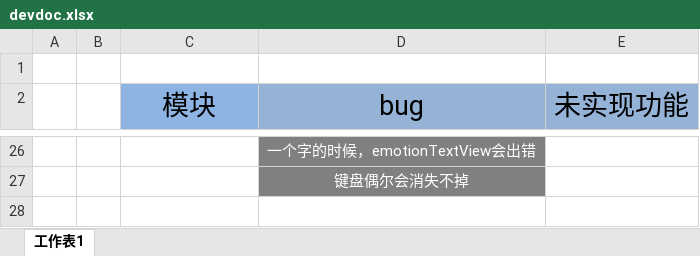
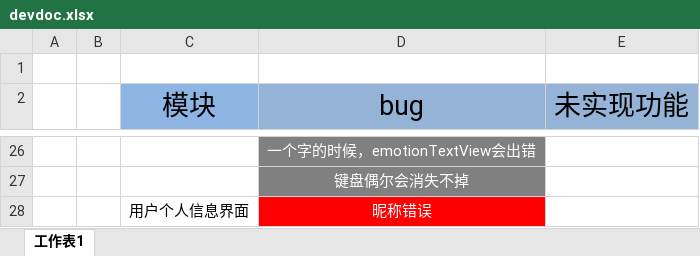
Before and after one commit to cen5bin/HITRen, an Excel workbook: devdoc.xlsx, sheet 工作表1, drawn as a sheet; only a part is shown, gaps mark what is left out; values as stored, in another font and other column widths than the file's, no borders; the diff names each change by its address in the sheet, - before the commit and + after, or states it on an @@ line.

```diff
--- a/devdoc.xlsx (sheet 工作表1)
+++ b/devdoc.xlsx (sheet 工作表1)
+row 28:  |  | 用户个人信息界面 | 昵称错误
```
Also changed, not shown: 13 other files.
